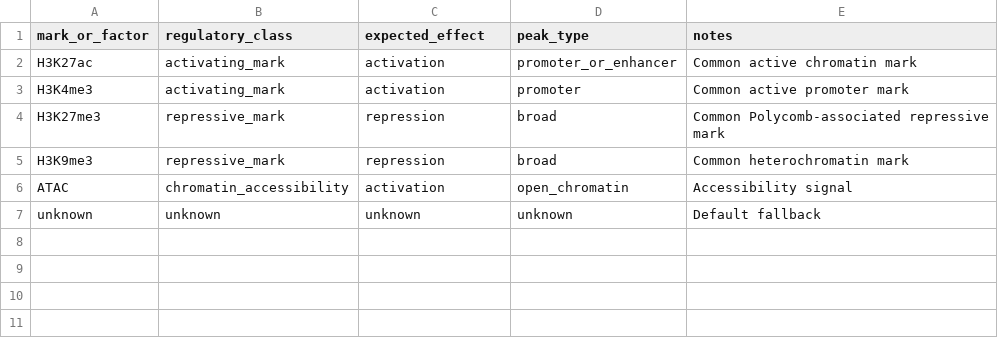
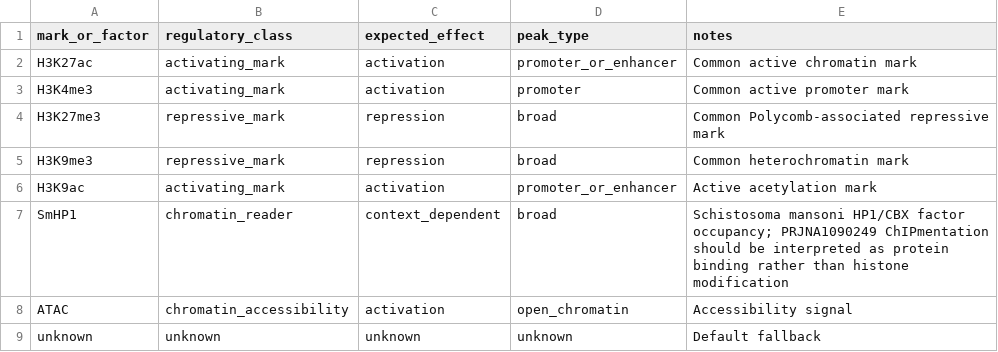
Before and after one commit to GMiguelAlves/integrateseq_pipeline, a TSV file: config/chip_marks_config.tsv, drawn as a sheet; the diff names each change by its address in the sheet, - before the commit and + after, or states it on an @@ line.

Commit message:
Recognize SmHP1 factor

```diff
--- a/config/chip_marks_config.tsv
+++ b/config/chip_marks_config.tsv
+row 6: H3K9ac | activating_mark | activation | promoter_or_enhancer | Active acetylation mark
+row 7: SmHP1 | chromatin_reader | context_dependent | broad | Schistosoma mansoni HP1/CBX factor occupancy; PRJNA1090249 ChIPmentation should be interpreted as protein binding rather than histone modification
```
Also changed, not shown: 3 other files.
